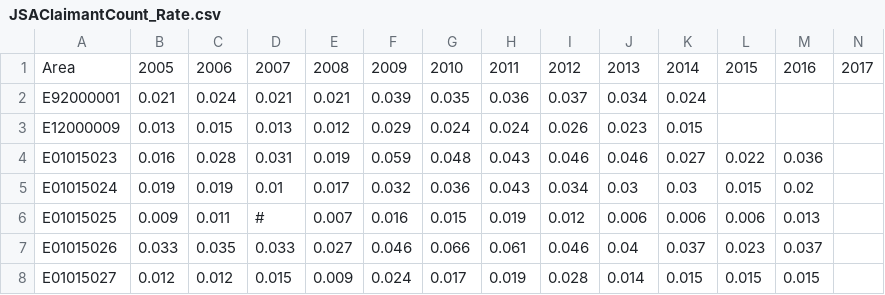
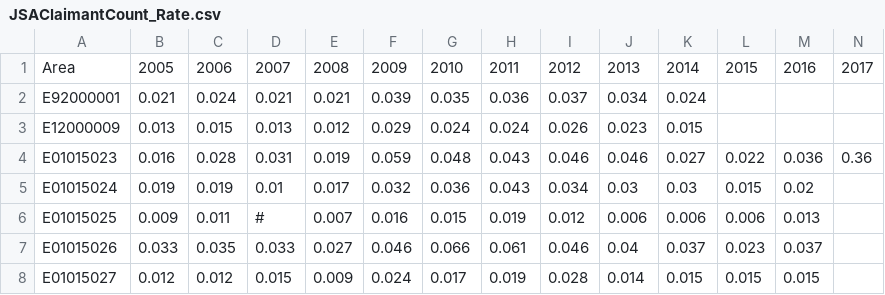
Before and after one commit to Devon-County-Council/jsna, a CSV file: JSAClaimantCount_Rate.csv, drawn as a sheet; only a part is shown.

Commit message:
Update JSAClaimantCount_Rate.csv

```diff
--- a/JSAClaimantCount_Rate.csv
+++ b/JSAClaimantCount_Rate.csv
@@ -3,3 +3,3 @@ E92000001,0.021,0.024,0.021,0.021,0.039,0.035,0.036,0.037,0.034,0.024,,,
 E12000009,0.013,0.015,0.013,0.012,0.029,0.024,0.024,0.026,0.023,0.015,,,
-E01015023,0.016,0.028,0.031,0.019,0.059,0.048,0.043,0.046,0.046,0.027,0.022,0.036,
+E01015023,0.016,0.028,0.031,0.019,0.059,0.048,0.043,0.046,0.046,0.027,0.022,0.036,0.36
 E01015024,0.019,0.019,0.01,0.017,0.032,0.036,0.043,0.034,0.03,0.03,0.015,0.02,
```
